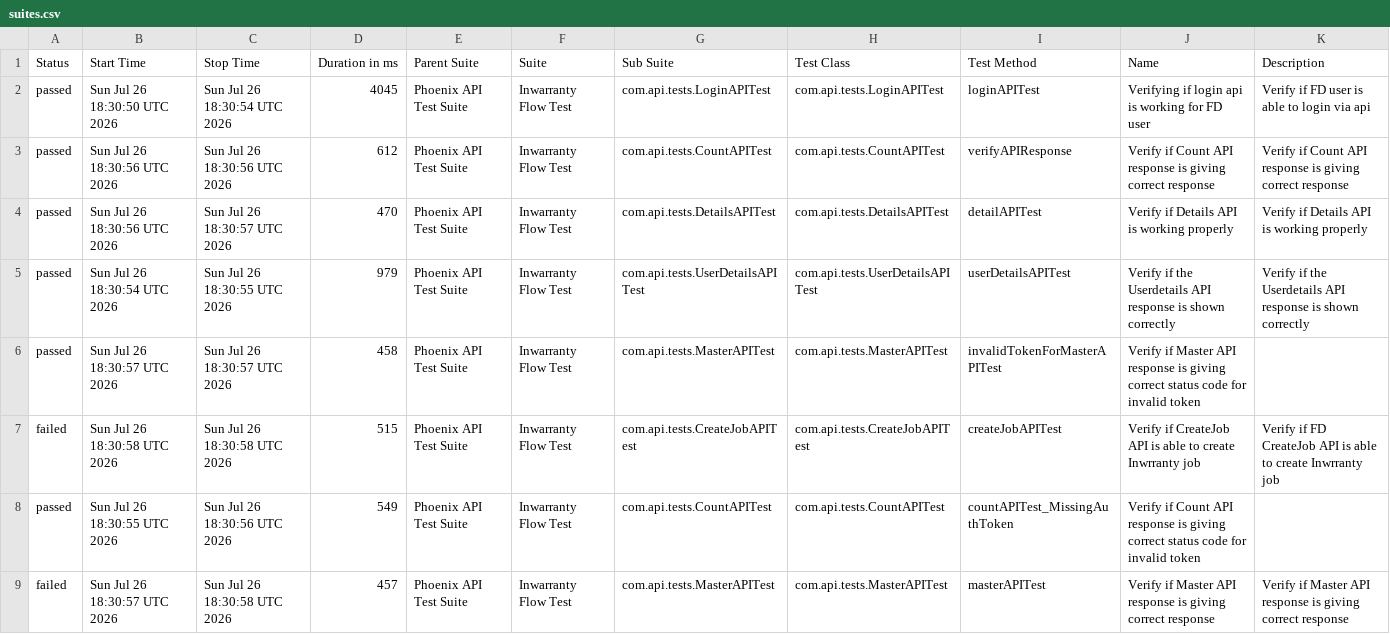
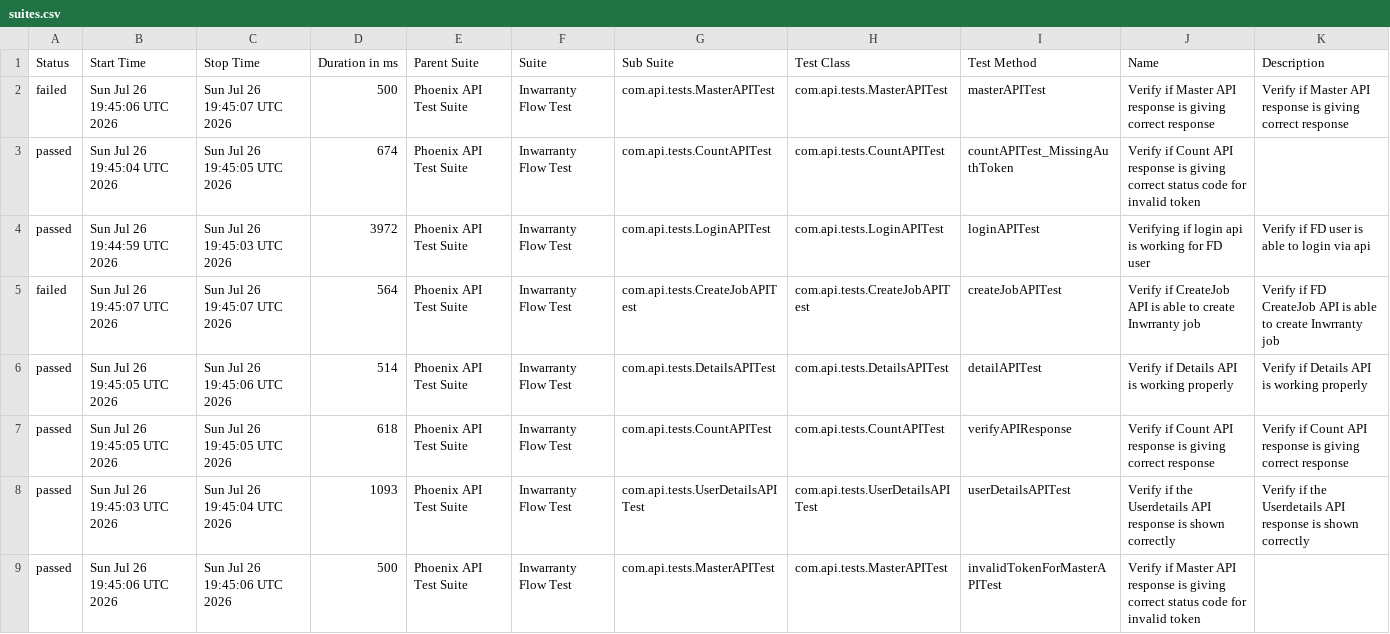
Before and after one commit to rounit/PhoenixTestAutomationFramework, a CSV file: data/suites.csv, drawn as a sheet.

```diff
--- a/data/suites.csv
+++ b/data/suites.csv
@@ -1,9 +1,9 @@
 "Status","Start Time","Stop Time","Duration in ms","Parent Suite","Suite","Sub Suite","Test Class","Test Method","Name","Description"
-"passed","Sun Jul 26 18:30:50 UTC 2026","Sun Jul 26 18:30:54 UTC 2026","4045","Phoenix API Test Suite","Inwarranty Flow Test","com.api.tests.LoginAPITest","com.api.tests.LoginAPITest","loginAPITest","Verifying if login api is working for FD user","Verify if FD user is able to login via api"
-"passed","Sun Jul 26 18:30:56 UTC 2026","Sun Jul 26 18:30:56 UTC 2026","612","Phoenix API Test Suite","Inwarranty Flow Test","com.api.tests.CountAPITest","com.api.tests.CountAPITest","verifyAPIResponse","Verify if Count API response is giving correct response","Verify if Count API response is giving correct response"
-"passed","Sun Jul 26 18:30:56 UTC 2026","Sun Jul 26 18:30:57 UTC 2026","470","Phoenix API Test Suite","Inwarranty Flow Test","com.api.tests.DetailsAPITest","com.api.tests.DetailsAPITest","detailAPITest","Verify if Details API is working properly","Verify if Details API is working properly"
-"passed","Sun Jul 26 18:30:54 UTC 2026","Sun Jul 26 18:30:55 UTC 2026","979","Phoenix API Test Suite","Inwarranty Flow Test","com.api.tests.UserDetailsAPITest","com.api.tests.UserDetailsAPITest","userDetailsAPITest","Verify if the Userdetails API response is shown correctly","Verify if the Userdetails API response is shown correctly"
-"passed","Sun Jul 26 18:30:57 UTC 2026","Sun Jul 26 18:30:57 UTC 2026","458","Phoenix API Test Suite","Inwarranty Flow Test","com.api.tests.MasterAPITest","com.api.tests.MasterAPITest","invalidTokenForMasterAPITest","Verify if Master API response is giving correct status code for invalid token",""
-"failed","Sun Jul 26 18:30:58 UTC 2026","Sun Jul 26 18:30:58 UTC 2026","515","Phoenix API Test Suite","Inwarranty Flow Test","com.api.tests.CreateJobAPITest","com.api.tests.CreateJobAPITest","createJobAPITest","Verify if CreateJob API is able to create Inwrranty job","Verify if FD CreateJob API is able to create Inwrranty job"
-"passed","Sun Jul 26 18:30:55 UTC 2026","Sun Jul 26 18:30:56 UTC 2026","549","Phoenix API Test Suite","Inwarranty Flow Test","com.api.tests.CountAPITest","com.api.tests.CountAPITest","countAPITest_MissingAuthToken","Verify if Count API response is giving correct status code for invalid token",""
-"failed","Sun Jul 26 18:30:57 UTC 2026","Sun Jul 26 18:30:58 UTC 2026","457","Phoenix API Test Suite","Inwarranty Flow Test","com.api.tests.MasterAPITest","com.api.tests.MasterAPITest","masterAPITest","Verify if Master API response is giving correct response","Verify if Master API response is giving correct response"
+"failed","Sun Jul 26 19:45:06 UTC 2026","Sun Jul 26 19:45:07 UTC 2026","500","Phoenix API Test Suite","Inwarranty Flow Test","com.api.tests.MasterAPITest","com.api.tests.MasterAPITest","masterAPITest","Verify if Master API response is giving correct response","Verify if Master API response is giving correct response"
+"passed","Sun Jul 26 19:45:04 UTC 2026","Sun Jul 26 19:45:05 UTC 2026","674","Phoenix API Test Suite","Inwarranty Flow Test","com.api.tests.CountAPITest","com.api.tests.CountAPITest","countAPITest_MissingAuthToken","Verify if Count API response is giving correct status code for invalid token",""
+"passed","Sun Jul 26 19:44:59 UTC 2026","Sun Jul 26 19:45:03 UTC 2026","3972","Phoenix API Test Suite","Inwarranty Flow Test","com.api.tests.LoginAPITest","com.api.tests.LoginAPITest","loginAPITest","Verifying if login api is working for FD user","Verify if FD user is able to login via api"
+"failed","Sun Jul 26 19:45:07 UTC 2026","Sun Jul 26 19:45:07 UTC 2026","564","Phoenix API Test Suite","Inwarranty Flow Test","com.api.tests.CreateJobAPITest","com.api.tests.CreateJobAPITest","createJobAPITest","Verify if CreateJob API is able to create Inwrranty job","Verify if FD CreateJob API is able to create Inwrranty job"
+"passed","Sun Jul 26 19:45:05 UTC 2026","Sun Jul 26 19:45:06 UTC 2026","514","Phoenix API Test Suite","Inwarranty Flow Test","com.api.tests.DetailsAPITest","com.api.tests.DetailsAPITest","detailAPITest","Verify if Details API is working properly","Verify if Details API is working properly"
+"passed","Sun Jul 26 19:45:05 UTC 2026","Sun Jul 26 19:45:05 UTC 2026","618","Phoenix API Test Suite","Inwarranty Flow Test","com.api.tests.CountAPITest","com.api.tests.CountAPITest","verifyAPIResponse","Verify if Count API response is giving correct response","Verify if Count API response is giving correct response"
+"passed","Sun Jul 26 19:45:03 UTC 2026","Sun Jul 26 19:45:04 UTC 2026","1093","Phoenix API Test Suite","Inwarranty Flow Test","com.api.tests.UserDetailsAPITest","com.api.tests.UserDetailsAPITest","userDetailsAPITest","Verify if the Userdetails API response is shown correctly","Verify if the Userdetails API response is shown correctly"
+"passed","Sun Jul 26 19:45:06 UTC 2026","Sun Jul 26 19:45:06 UTC 2026","500","Phoenix API Test Suite","Inwarranty Flow Test","com.api.tests.MasterAPITest","com.api.tests.MasterAPITest","invalidTokenForMasterAPITest","Verify if Master API response is giving correct status code for invalid token",""
```
Also changed, not shown: data/behaviors.csv, 50 other files.
